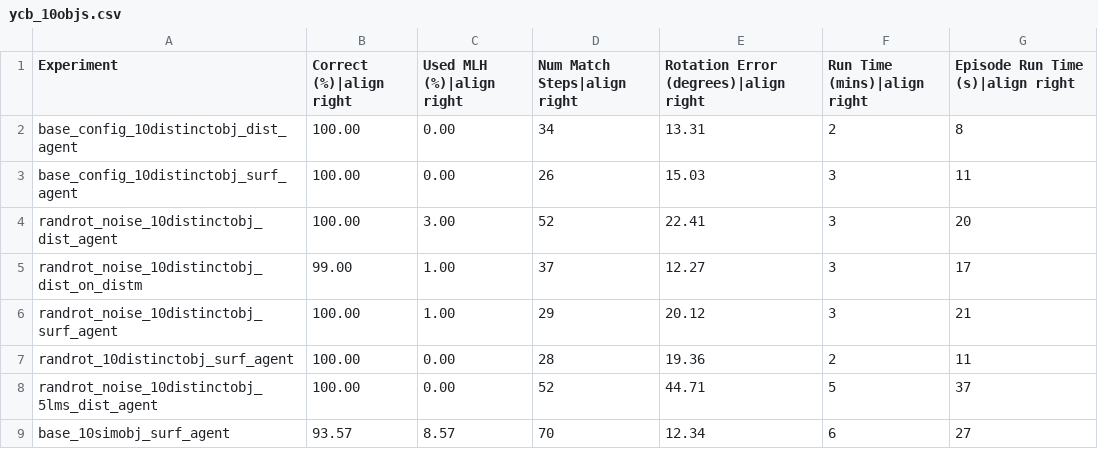
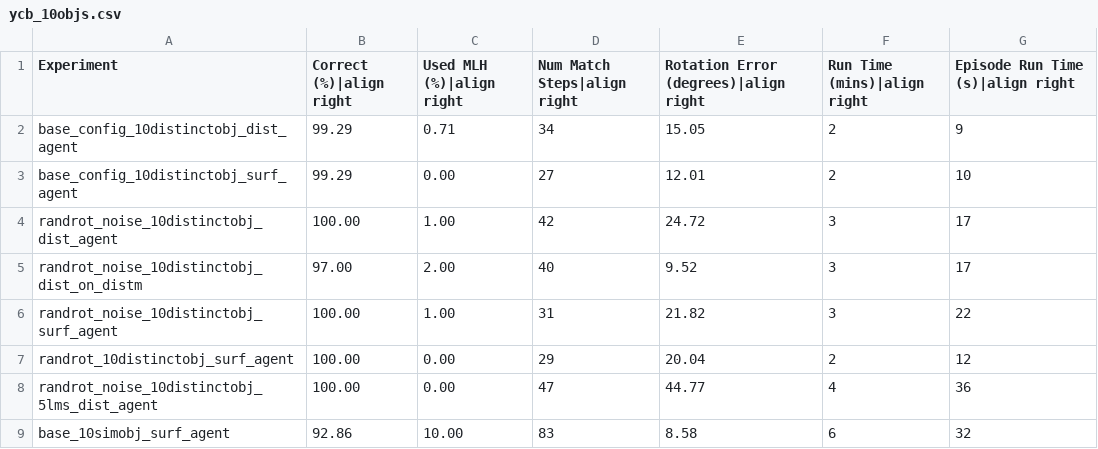
Before and after one commit to vkakerbeck/tbp.monty, a CSV file: benchmarks/ycb_10objs.csv, drawn as a sheet; only a part is shown; the diff covers the shown part only.

```diff
--- a/benchmarks/ycb_10objs.csv
+++ b/benchmarks/ycb_10objs.csv
@@ -1,9 +1,9 @@
 Experiment,Correct (%)|align right,Used MLH (%)|align right,Num Match Steps|align right,Rotation Error (degrees)|align right,Run Time (mins)|align right,Episode Run Time (s)|align right
-base_config_10distinctobj_dist_agent,100.00,0.00,34,13.31,2,8
-base_config_10distinctobj_surf_agent,100.00,0.00,26,15.03,3,11
-randrot_noise_10distinctobj_dist_agent,100.00,3.00,52,22.41,3,20
-randrot_noise_10distinctobj_dist_on_distm,99.00,1.00,37,12.27,3,17
-randrot_noise_10distinctobj_surf_agent,100.00,1.00,29,20.12,3,21
-randrot_10distinctobj_surf_agent,100.00,0.00,28,19.36,2,11
-randrot_noise_10distinctobj_5lms_dist_agent,100.00,0.00,52,44.71,5,37
-base_10simobj_surf_agent,93.57,8.57,70,12.34,6,27
+base_config_10distinctobj_dist_agent,99.29,0.71,34,15.05,2,9
+base_config_10distinctobj_surf_agent,99.29,0.00,27,12.01,2,10
+randrot_noise_10distinctobj_dist_agent,100.00,1.00,42,24.72,3,17
+randrot_noise_10distinctobj_dist_on_distm,97.00,2.00,40,9.52,3,17
+randrot_noise_10distinctobj_surf_agent,100.00,1.00,31,21.82,3,22
+randrot_10distinctobj_surf_agent,100.00,0.00,29,20.04,2,12
+randrot_noise_10distinctobj_5lms_dist_agent,100.00,0.00,47,44.77,4,36
+base_10simobj_surf_agent,92.86,10.00,83,8.58,6,32
```
Also changed, not shown: 21 edited cells elsewhere in this file, benchmarks/logos_on_objects.csv, benchmarks/ycb_77objs.csv, 10 other files.
